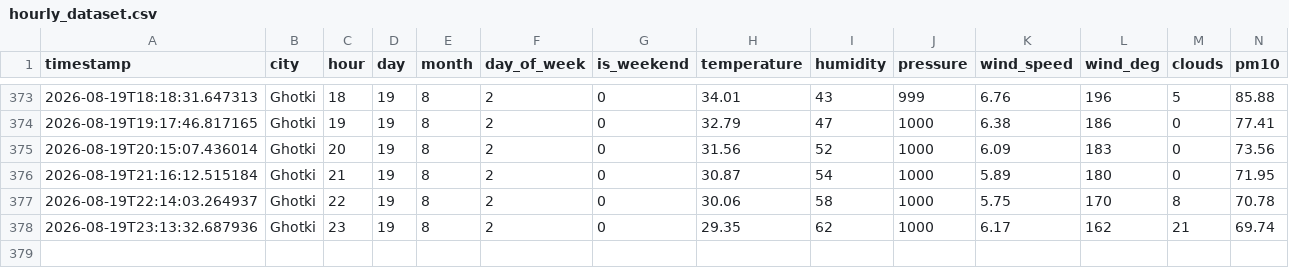
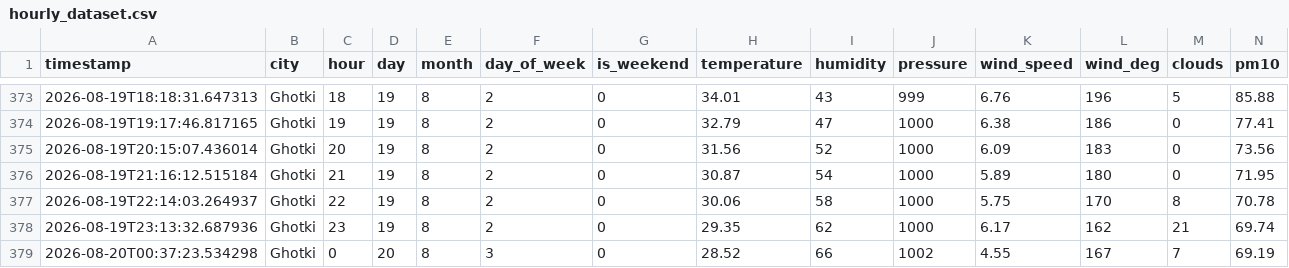
Before and after one commit to Shivam-kumar-30012/AQI-Predictor, a CSV file: hourly_dataset.csv, drawn as a sheet; only a part is shown, gaps mark what is left out; rows hold the shown columns only; the diff names each change by its address in the sheet, - before the commit and + after, or states it on an @@ line.

```diff
--- a/hourly_dataset.csv
+++ b/hourly_dataset.csv
+row 379: 2026-08-20T00:37:23.534298 | Ghotki | 0 | 20 | 8 | 3 | 0 | 28.52 | 66 | 1002 | 4.55 | 167 | 7 | 69.19
```
